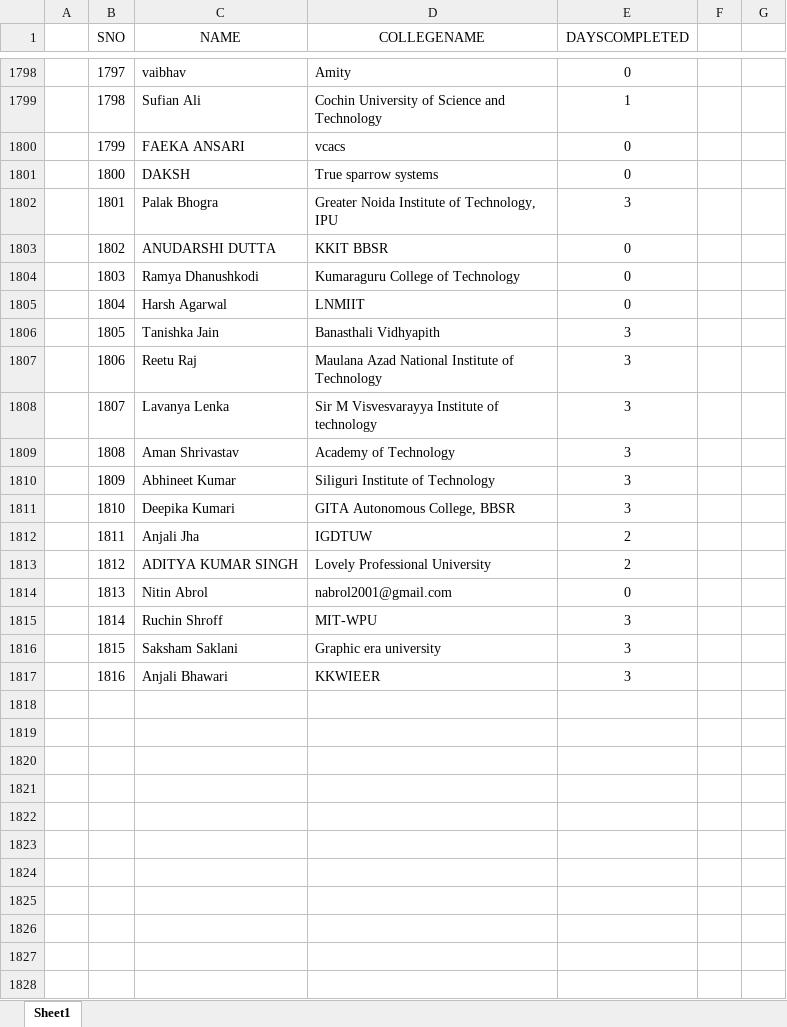
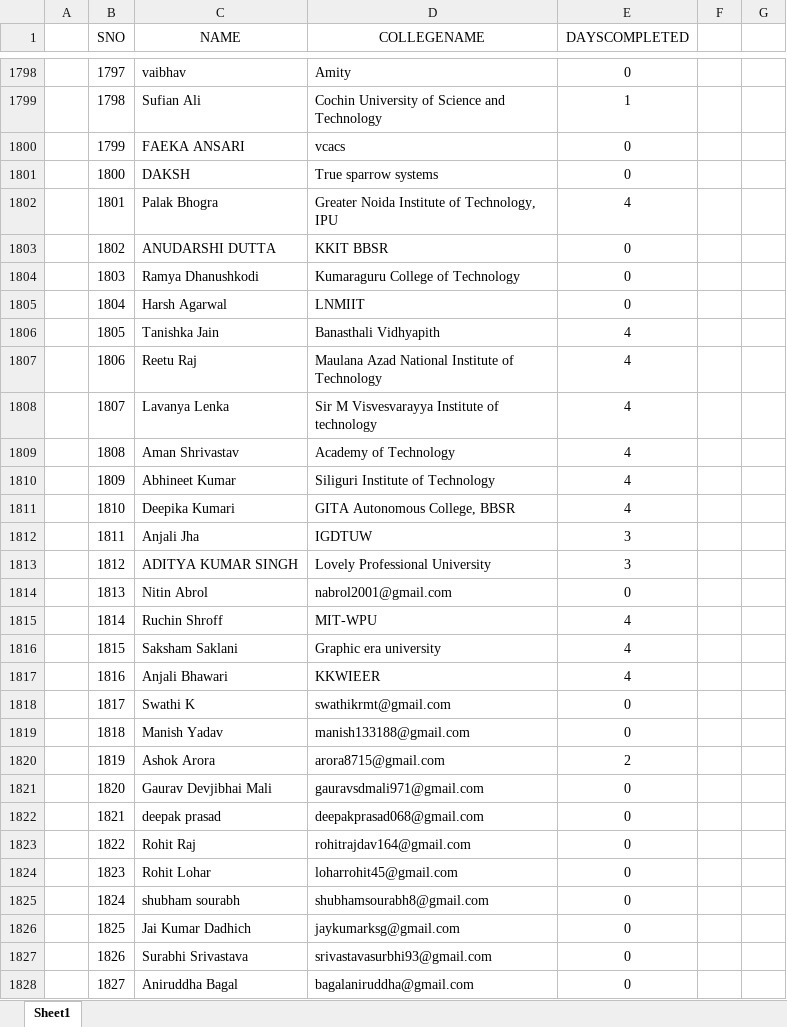
Before and after one commit to SauravMukherjee44/100-Days-of-Code-CodeIN-Progress-Report, an Excel workbook: data.xlsx, sheet Sheet1, drawn as a sheet; only a part is shown, gaps mark what is left out; values as stored, in another font and other column widths than the file's, no borders; charts and pictures not drawn; the diff covers the shown part only; the diff names each change by its address in the sheet, - before the commit and + after, or states it on an @@ line.

```diff
--- a/data.xlsx (sheet Sheet1)
+++ b/data.xlsx (sheet Sheet1)
-E1802 (DAYSCOMPLETED): 3
+E1802 (DAYSCOMPLETED): 4
-E1806:E1811 (DAYSCOMPLETED): 3
+E1806:E1811 (DAYSCOMPLETED): 4
-E1812:E1813 (DAYSCOMPLETED): 2
+E1812:E1813 (DAYSCOMPLETED): 3
-E1815:E1817 (DAYSCOMPLETED): 3
+E1815:E1817 (DAYSCOMPLETED): 4
+row 1818:  | 1817 | Swathi K | swathikrmt@gmail.com | 0
+row 1819:  | 1818 | Manish Yadav | manish133188@gmail.com | 0
+row 1820:  | 1819 | Ashok Arora | arora8715@gmail.com | 2
+row 1821:  | 1820 | Gaurav Devjibhai Mali | gauravsdmali971@gmail.com | 0
+row 1822:  | 1821 | deepak prasad | deepakprasad068@gmail.com | 0
+row 1823:  | 1822 | Rohit Raj | rohitrajdav164@gmail.com | 0
+row 1824:  | 1823 | Rohit Lohar | loharrohit45@gmail.com | 0
+row 1825:  | 1824 | shubham sourabh | shubhamsourabh8@gmail.com | 0
+row 1826:  | 1825 | Jai Kumar Dadhich | jaykumarksg@gmail.com | 0
+row 1827:  | 1826 | Surabhi Srivastava | srivastavasurbhi93@gmail.com | 0
+row 1828:  | 1827 | Aniruddha Bagal | bagalaniruddha@gmail.com | 0
```
Also changed, not shown: 16 added rows and 412 edited cells elsewhere in this sheet.
